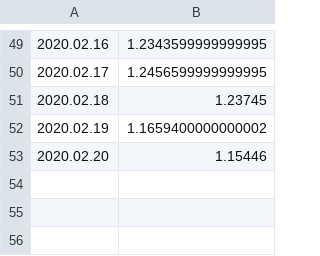
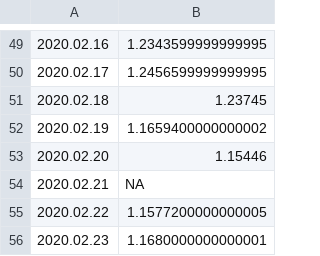
Before and after one commit to mozilla-mobile/fenix-nightly-perftest-results, a CSV file: ha-results.csv, drawn as a sheet; only a part is shown, gaps mark what is left out; the diff names each change by its address in the sheet, - before the commit and + after, or states it on an @@ line.

```diff
--- a/ha-results.csv
+++ b/ha-results.csv
+row 54: 2020.02.21 | NA
+row 55: 2020.02.22 | 1.1577200000000005
+row 56: 2020.02.23 | 1.1680000000000001
```
Also changed, not shown: al-results.csv, hanoob-results.csv, 4 other files.
